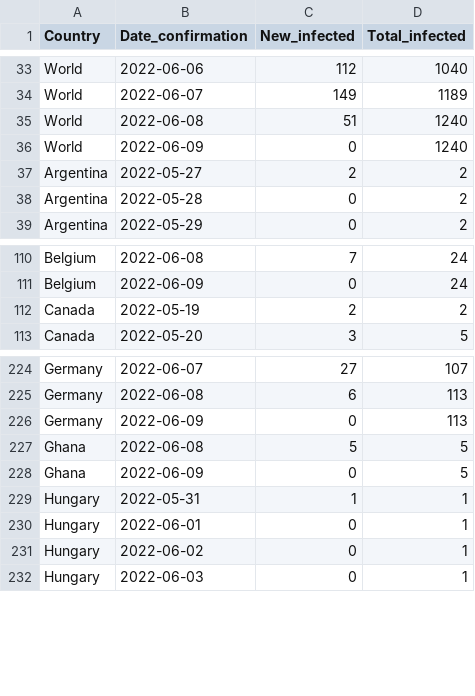
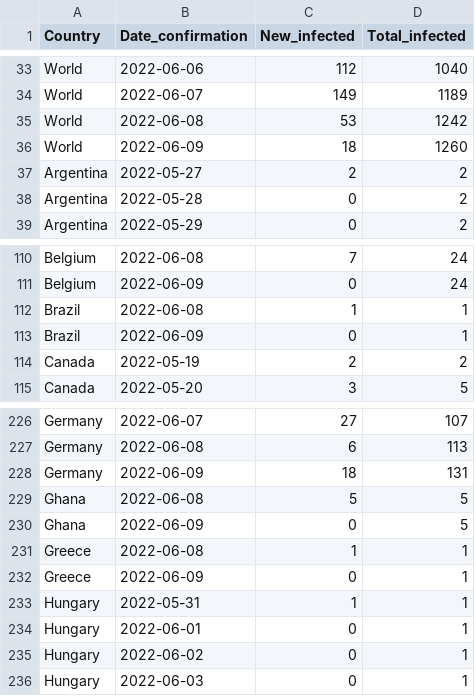
Before and after one commit to ZakariaBouguira/MonkeyPox, a CSV file: monkeypox_time_series.csv, drawn as a sheet; only a part is shown, gaps mark what is left out.

```diff
--- a/monkeypox_time_series.csv
+++ b/monkeypox_time_series.csv
@@ -34,4 +34,4 @@ World,2022-06-06,112,1040
 World,2022-06-07,149,1189
-World,2022-06-08,51,1240
-World,2022-06-09,0,1240
+World,2022-06-08,53,1242
+World,2022-06-09,18,1260
 Argentina,2022-05-27,2,2
@@ -111,2 +111,4 @@ Belgium,2022-06-08,7,24
 Belgium,2022-06-09,0,24
+Brazil,2022-06-08,1,1
+Brazil,2022-06-09,0,1
 Canada,2022-05-19,2,2
@@ -225,5 +227,7 @@ Germany,2022-06-07,27,107
 Germany,2022-06-08,6,113
-Germany,2022-06-09,0,113
+Germany,2022-06-09,18,131
 Ghana,2022-06-08,5,5
 Ghana,2022-06-09,0,5
+Greece,2022-06-08,1,1
+Greece,2022-06-09,0,1
 Hungary,2022-05-31,1,1
```
Also changed, not shown: data/by_country/monkeypox_time_series_Germany.csv, data/by_country/monkeypox_time_series_World.csv, 13 other files.
